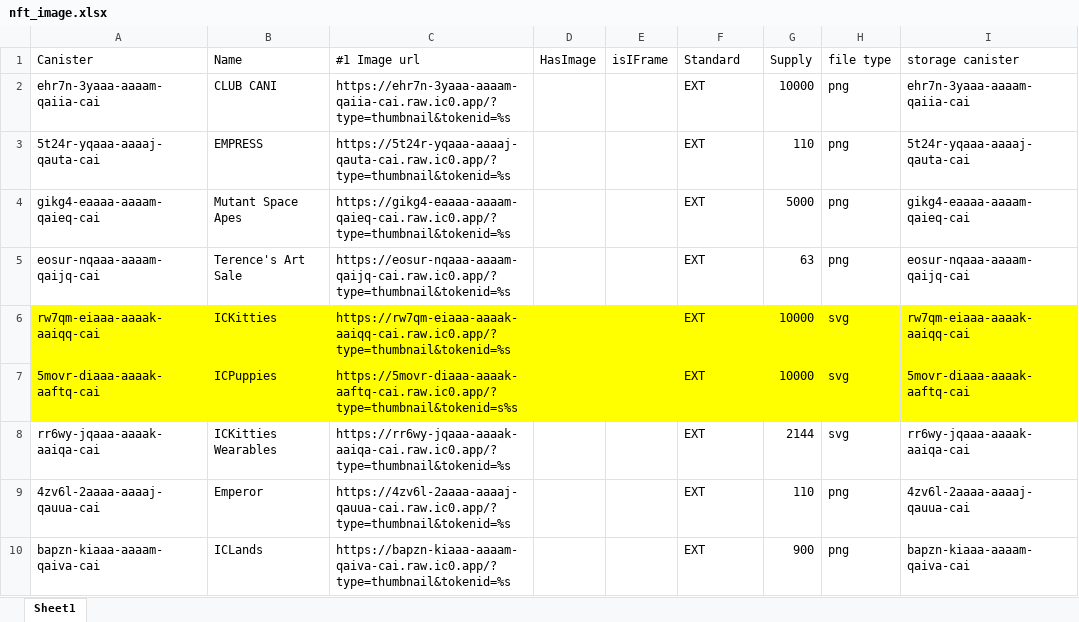
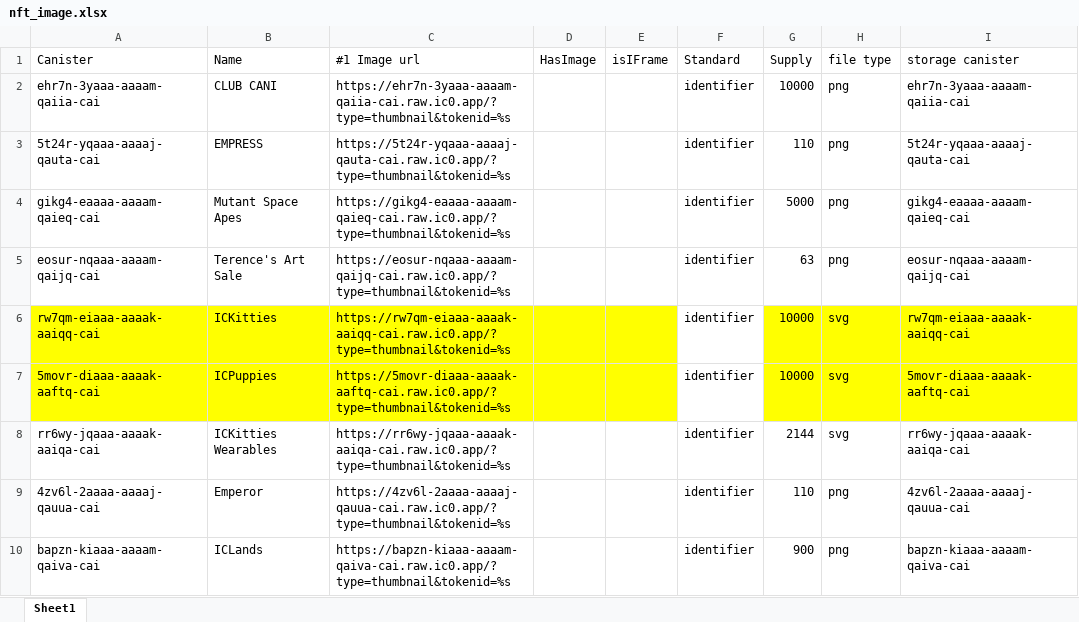
Before and after one commit to stopWarByWar/uploadImage, an Excel workbook: files/nft_image.xlsx, sheet Sheet1, drawn as a sheet; values as stored, in another font and other column widths than the file's, no borders; the diff names each change by its address in the sheet, - before the commit and + after, or states it on an @@ line.

```diff
--- a/files/nft_image.xlsx (sheet Sheet1)
+++ b/files/nft_image.xlsx (sheet Sheet1)
-F2:F10 (Standard): EXT
+F2:F10 (Standard): identifier
-F6:F7 fill: #FFFF00
+F6:F7 fill: none
-C7 (#1 Image url): https://5movr-diaaa-aaaak-aaftq-cai.raw.ic0.app/?type=thumbnail&tokenid=s%s
+C7 (#1 Image url): https://5movr-diaaa-aaaak-aaftq-cai.raw.ic0.app/?type=thumbnail&tokenid=%s
```
Also changed, not shown: 1 other file.
